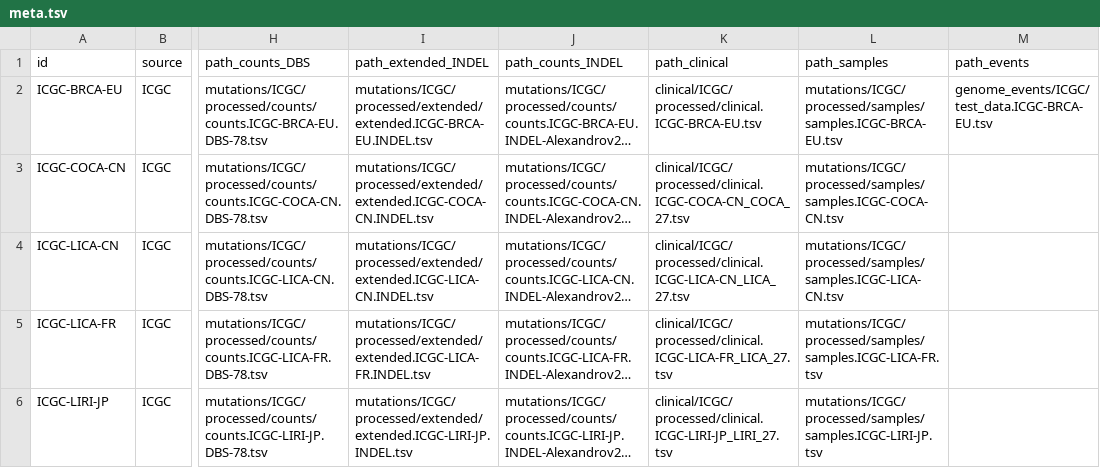
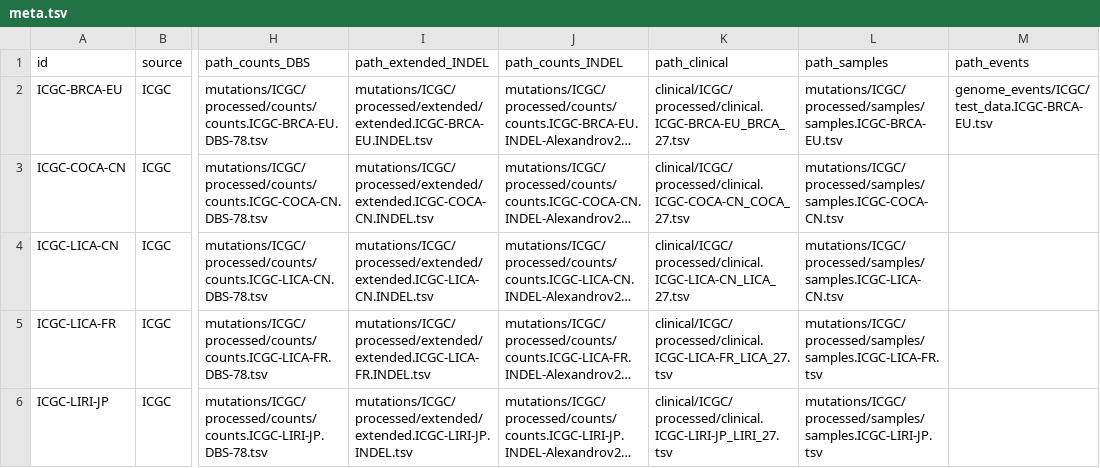
Before and after one commit to keller-mark/signature-visualization-backend, a TSV file: app/data/meta.tsv, drawn as a sheet; only a part is shown, gaps mark what is left out; long unchanged cells end in …; the diff names each change by its address in the sheet, - before the commit and + after, or states it on an @@ line.

Commit message:
Cleanup for samples with no mutations

```diff
--- a/app/data/meta.tsv
+++ b/app/data/meta.tsv
-K2 (path_clinical): clinical/ICGC/processed/clinical.ICGC-BRCA-EU.tsv
+K2 (path_clinical): clinical/ICGC/processed/clinical.ICGC-BRCA-EU_BRCA_27.tsv
```
Also changed, not shown: 2 other files.
